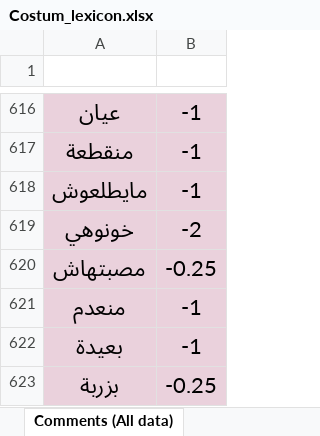
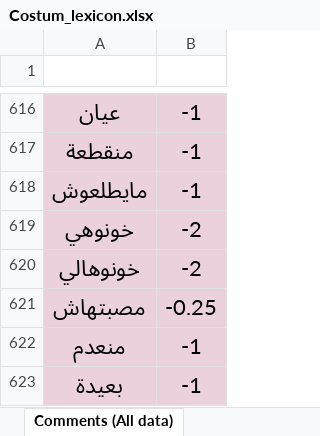
Before and after one commit to OUARAS-khelil-Rafik/AS-Ooredoo_Djezzy_Mobilis-, an Excel workbook: Data/Costum_lexicon.xlsx, sheet Comments (All data), drawn as a sheet; only a part is shown, gaps mark what is left out; the shorter side is filled out with more unchanged rows; values as stored, in another font and other column widths than the file's, no borders; charts and pictures and table styles not drawn; the diff names each change by its address in the sheet, - before the commit and + after, or states it on an @@ line.

```diff
--- a/Data/Costum_lexicon.xlsx (sheet Comments (All data))
+++ b/Data/Costum_lexicon.xlsx (sheet Comments (All data))
+row 620: خونوهالي | -2
```
Also changed, not shown: charts or pictures, Data/Comments.xlsx, Data/Posts.xlsx, 4 other files.
